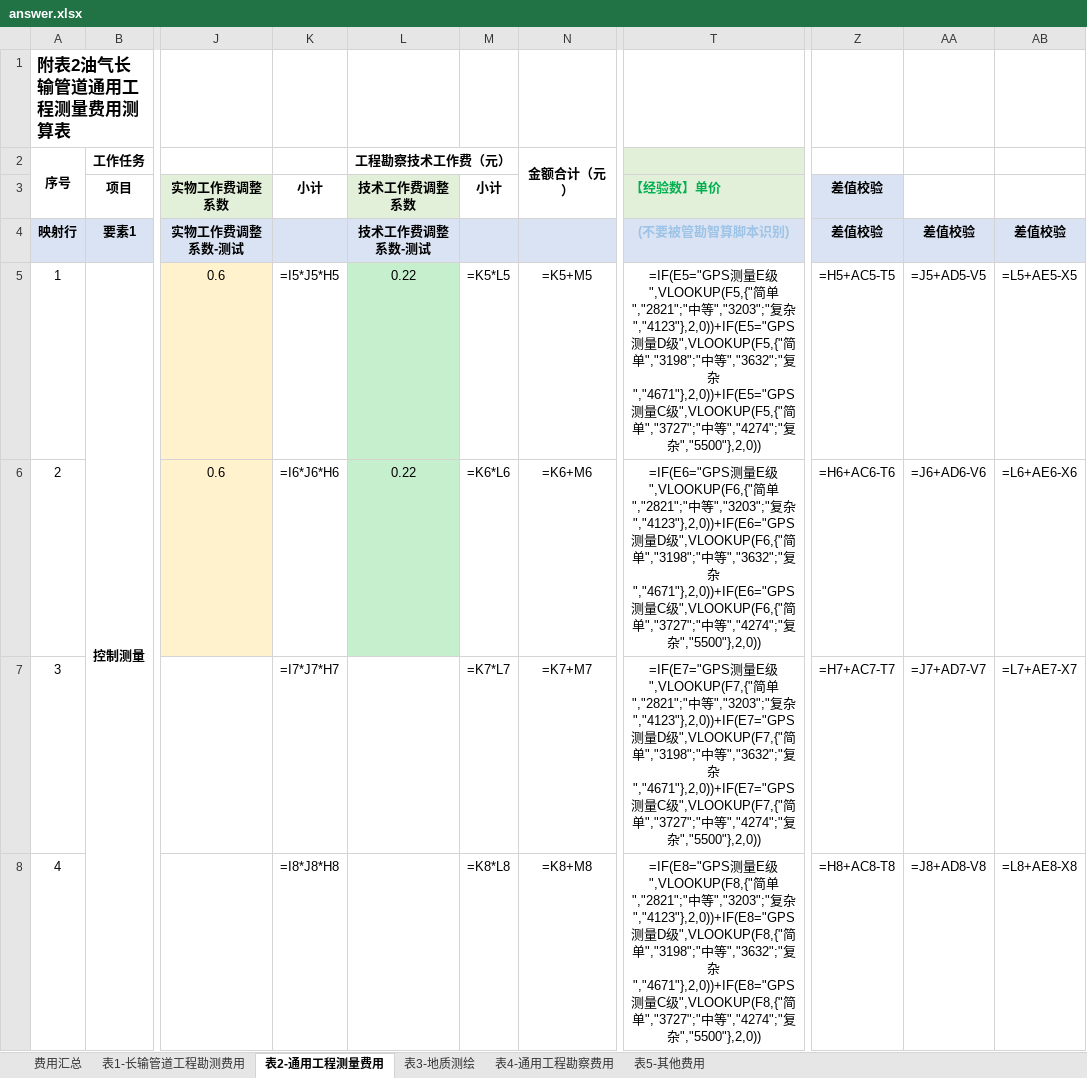
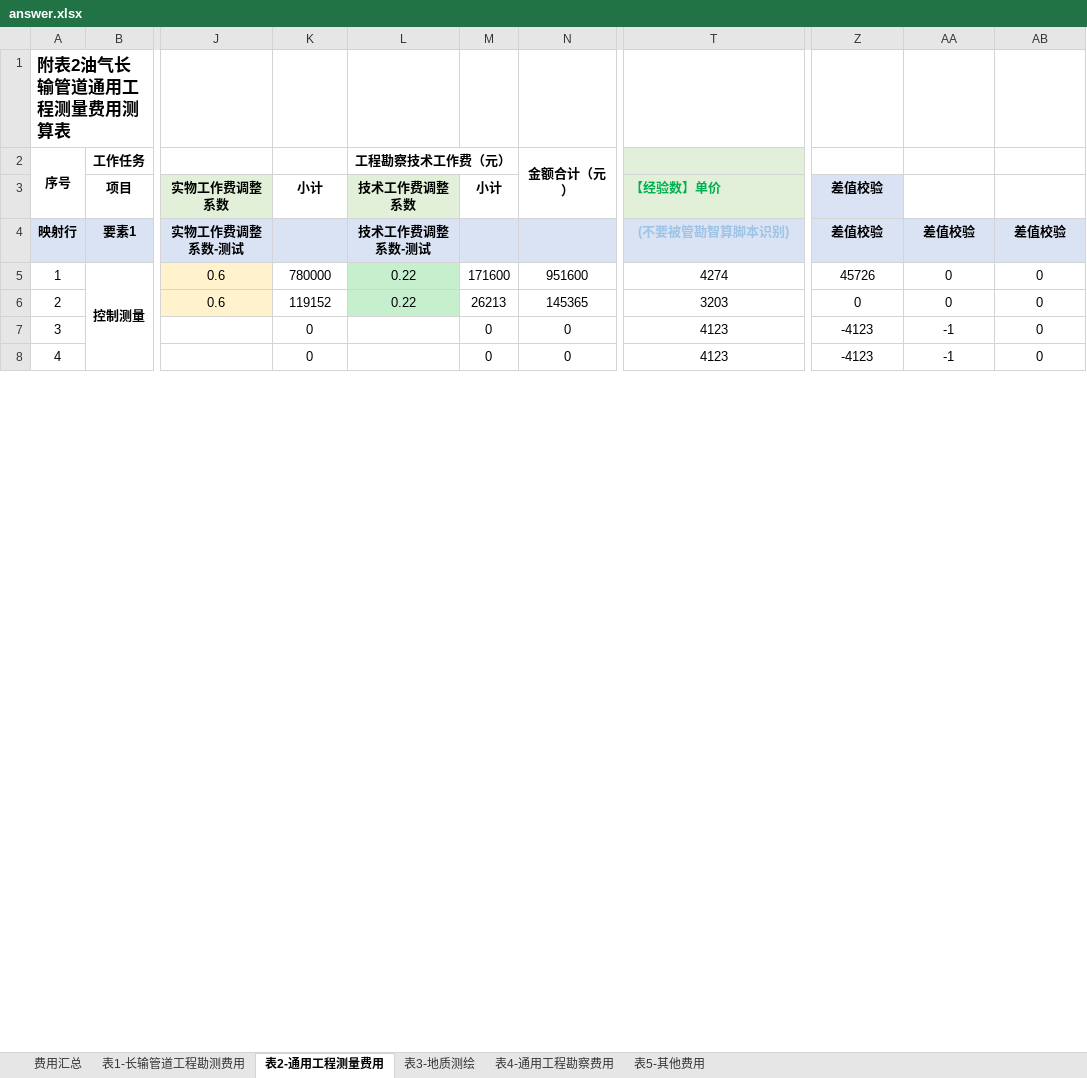
Before and after one commit to zgzzmnbx/zaojia-zhisuan-astra, an Excel workbook: 03-Src/reference-assets/v31-match/answer.xlsx, sheet 表2-通用工程测量费用, drawn as a sheet; only a part is shown, gaps mark what is left out; values as stored, in another font and other column widths than the file's, no borders; formulas without a stored value are shown as written; conditional formats not drawn; the diff covers the shown part only; the diff names each change by its address in the sheet, - before the commit and + after, or states it on an @@ line.

```diff
--- a/03-Src/reference-assets/v31-match/answer.xlsx (sheet 表2-通用工程测量费用)
+++ b/03-Src/reference-assets/v31-match/answer.xlsx (sheet 表2-通用工程测量费用)
-K5 (小计): =I5*J5*H5
+K5 (小计): 780000
-M5 (小计): =K5*L5
+M5 (小计): 171600
-N5: =K5+M5
+N5: 951600
-T5 (【经验数】单价): =IF(E5="GPS测量E级",VLOOKUP(F5,{"简单","2821";"中等","3203";"复杂","4123"},2,0))+IF(E5="GPS测量D级",VLOOKUP(F5,{"简单","3198";"中等","3632";"复杂","4671"},2,0))+IF(E5="GPS测量C级",VLOOKUP(F5,{"简单","3727";"中等","4274";"复杂","5500"},2,0))
+T5 (【经验数】单价): 4274
-Z5 (差值校验): =H5+AC5-T5
+Z5 (差值校验): 45726
-AA5: =J5+AD5-V5
+AA5: 0
-AB5: =L5+AE5-X5
+AB5: 0
-K6 (小计): =I6*J6*H6
+K6 (小计): 119152
-M6 (小计): =K6*L6
+M6 (小计): 26213
-N6: =K6+M6
+N6: 145365
-T6 (【经验数】单价): =IF(E6="GPS测量E级",VLOOKUP(F6,{"简单","2821";"中等","3203";"复杂","4123"},2,0))+IF(E6="GPS测量D级",VLOOKUP(F6,{"简单","3198";"中等","3632";"复杂","4671"},2,0))+IF(E6="GPS测量C级",VLOOKUP(F6,{"简单","3727";"中等","4274";"复杂","5500"},2,0))
+T6 (【经验数】单价): 3203
-Z6 (差值校验): =H6+AC6-T6
+Z6 (差值校验): 0
-AA6: =J6+AD6-V6
+AA6: 0
-AB6: =L6+AE6-X6
+AB6: 0
-K7 (小计): =I7*J7*H7
+K7 (小计): 0
-M7 (小计): =K7*L7
+M7 (小计): 0
-N7: =K7+M7
+N7: 0
-T7 (【经验数】单价): =IF(E7="GPS测量E级",VLOOKUP(F7,{"简单","2821";"中等","3203";"复杂","4123"},2,0))+IF(E7="GPS测量D级",VLOOKUP(F7,{"简单","3198";"中等","3632";"复杂","4671"},2,0))+IF(E7="GPS测量C级",VLOOKUP(F7,{"简单","3727";"中等","4274";"复杂","5500"},2,0))
+T7 (【经验数】单价): 4123
-Z7 (差值校验): =H7+AC7-T7
+Z7 (差值校验): -4123
-AA7: =J7+AD7-V7
+AA7: -1
-AB7: =L7+AE7-X7
+AB7: 0
-K8 (小计): =I8*J8*H8
+K8 (小计): 0
-M8 (小计): =K8*L8
+M8 (小计): 0
-N8: =K8+M8
+N8: 0
-T8 (【经验数】单价): =IF(E8="GPS测量E级",VLOOKUP(F8,{"简单","2821";"中等","3203";"复杂","4123"},2,0))+IF(E8="GPS测量D级",VLOOKUP(F8,{"简单","3198";"中等","3632";"复杂","4671"},2,0))+IF(E8="GPS测量C级",VLOOKUP(F8,{"简单","3727";"中等","4274";"复杂","5500"},2,0))
+T8 (【经验数】单价): 4123
-Z8 (差值校验): =H8+AC8-T8
+Z8 (差值校验): -4123
-AA8: =J8+AD8-V8
+AA8: -1
-AB8: =L8+AE8-X8
+AB8: 0
```
Also changed, not shown: 278 edited cells elsewhere in this sheet, sheet 表4-通用工程勘察费用, sheet 表5-其他费用, sheet 费用汇总, sheet 表3-地质测绘, sheet 表1-长输管道工程勘测费用, hidden cells, 16 other files.
